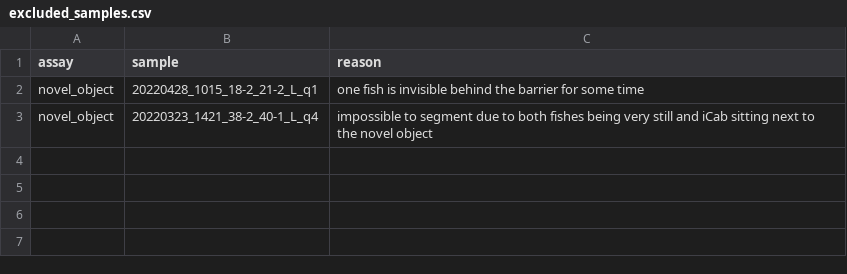
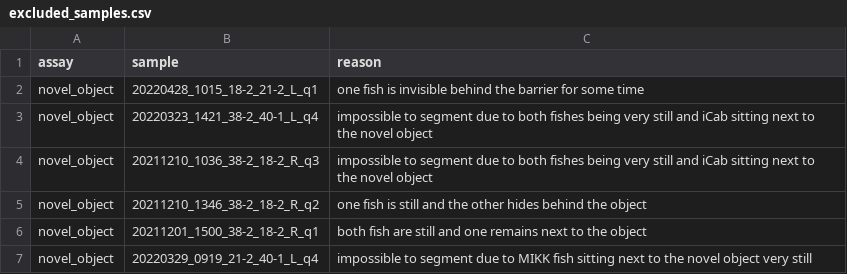
Before and after one commit to IanBrettell/MIKK_F2_tracking, a CSV file: config/excluded_samples.csv, drawn as a sheet.

```diff
--- a/config/excluded_samples.csv
+++ b/config/excluded_samples.csv
@@ -3 +3,5 @@ novel_object,20220428_1015_18-2_21-2_L_q1,one fish is invisible behind the barri
 novel_object,20220323_1421_38-2_40-1_L_q4,impossible to segment due to both fishes being very still and iCab sitting next to the novel object
+novel_object,20211210_1036_38-2_18-2_R_q3,impossible to segment due to both fishes being very still and iCab sitting next to the novel object
+novel_object,20211210_1346_38-2_18-2_R_q2,one fish is still and the other hides behind the object
+novel_object,20211201_1500_38-2_18-2_R_q1,both fish are still and one remains next to the object
+novel_object,20220329_0919_21-2_40-1_L_q4,impossible to segment due to MIKK fish sitting next to the novel object very still
```
Also changed, not shown: config/samples_long.csv, 10 other files.
